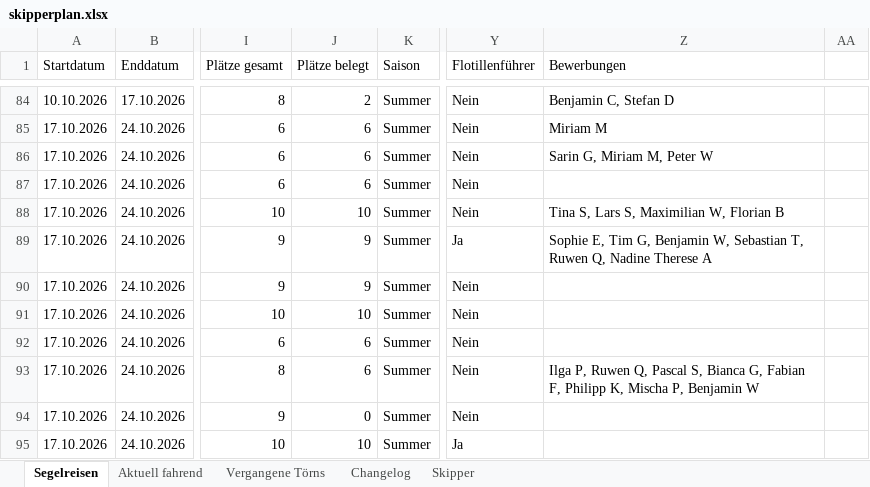
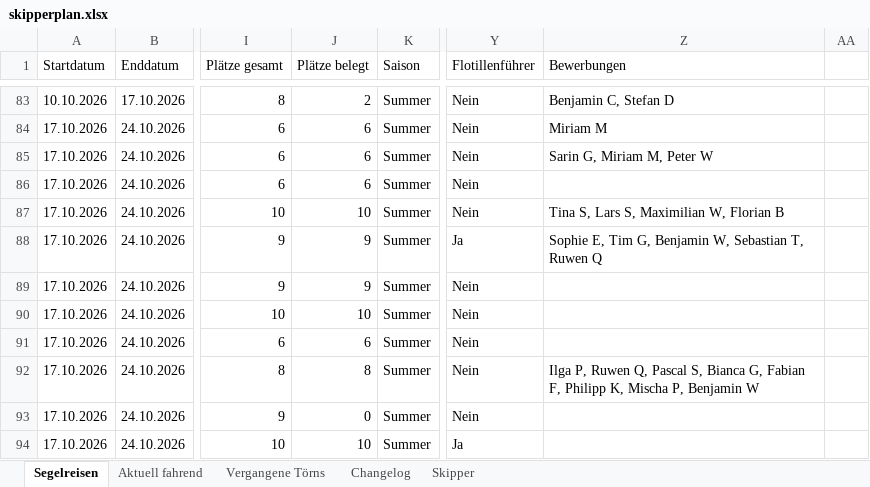
Before and after one commit to WolkeYachting/Skipperplan, an Excel workbook: skipperplan.xlsx, sheet Segelreisen, drawn as a sheet; only a part is shown, gaps mark what is left out; values as stored, in another font and other column widths than the file's, no cell formats; addresses are those after the commit; the diff covers the shown part only; the diff names each change by its address in the sheet, - before the commit and + after, or states it on an @@ line.

```diff
--- a/skipperplan.xlsx (sheet Segelreisen)
+++ b/skipperplan.xlsx (sheet Segelreisen)
-Z88 (Bewerbungen): …T, Ruwen Q, Nadine Therese A
+Z88 (Bewerbungen): …T, Ruwen Q
-J92 (Plätze belegt): 6
+J92 (Plätze belegt): 8
```
Also changed, not shown: 1 added row, 3 removed rows and 12 edited cells elsewhere in this sheet, sheet Changelog, sheet Aktuell fahrend, sheet Vergangene Törns, sheet Skipper, cell formats.
